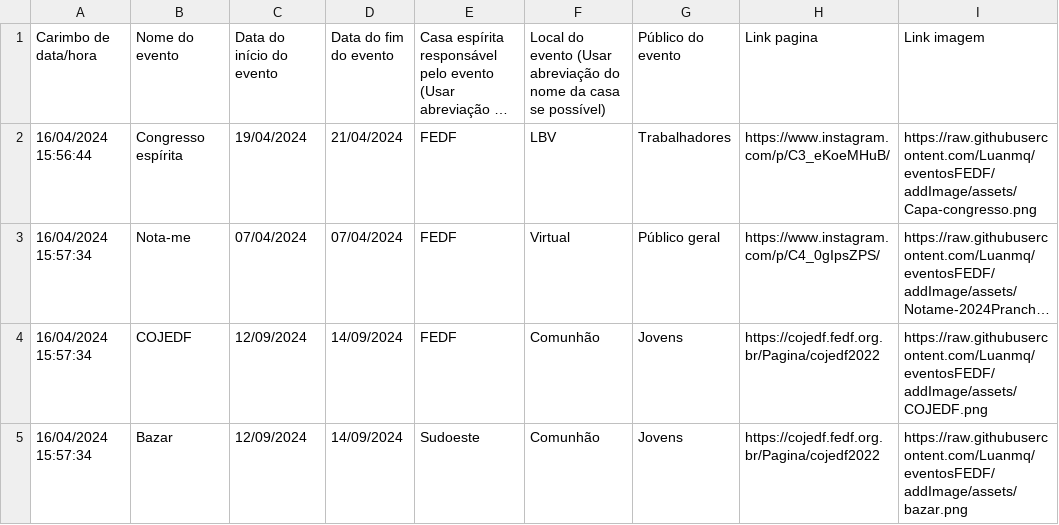
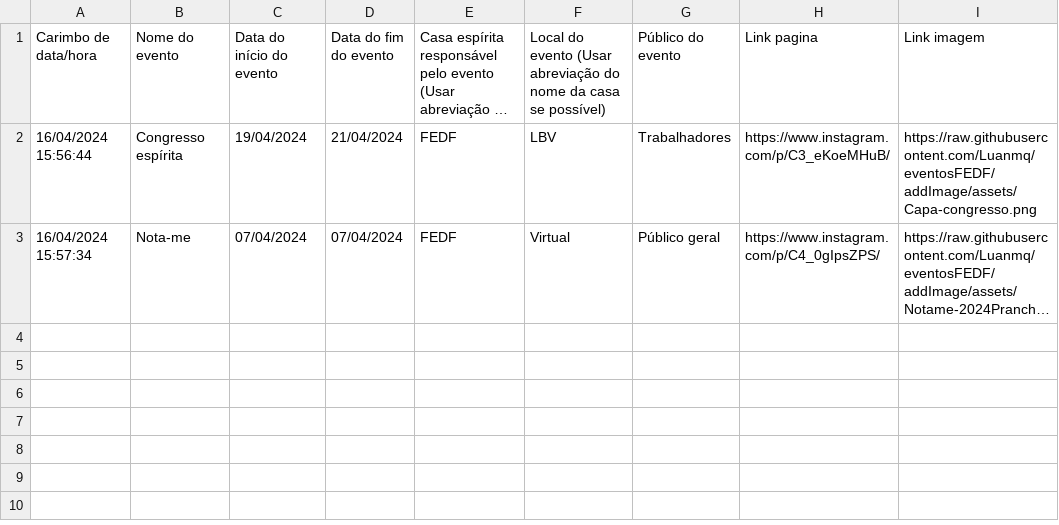
Before and after one commit to Luanmq/eventosFEDF, a CSV file: Cadastro de eventos - Respostas ao formulário 1.csv, drawn as a sheet; long unchanged cells end in …; the diff names each change by its address in the sheet, - before the commit and + after, or states it on an @@ line.

Commit message:
Update Cadastro de eventos - Respostas ao formulário 1.csv

```diff
--- a/Cadastro de eventos - Respostas ao formulário 1.csv
+++ b/Cadastro de eventos - Respostas ao formulário 1.csv
-row 4: 16/04/2024 15:57:34 | COJEDF | 12/09/2024 | 14/09/2024 | FEDF | Comunhão | Jovens | https://cojedf.fedf.org.br/Pagina/cojedf2022 | https://raw.githubusercontent.com/Luanmq/eventosFEDF/addImage/assets/COJEDF.png
-row 5: 16/04/2024 15:57:34 | Bazar | 12/09/2024 | 14/09/2024 | Sudoeste | Comunhão | Jovens | https://cojedf.fedf.org.br/Pagina/cojedf2022 | https://raw.githubusercontent.com/Luanmq/eventosFEDF/addImage/assets/bazar.png
```
